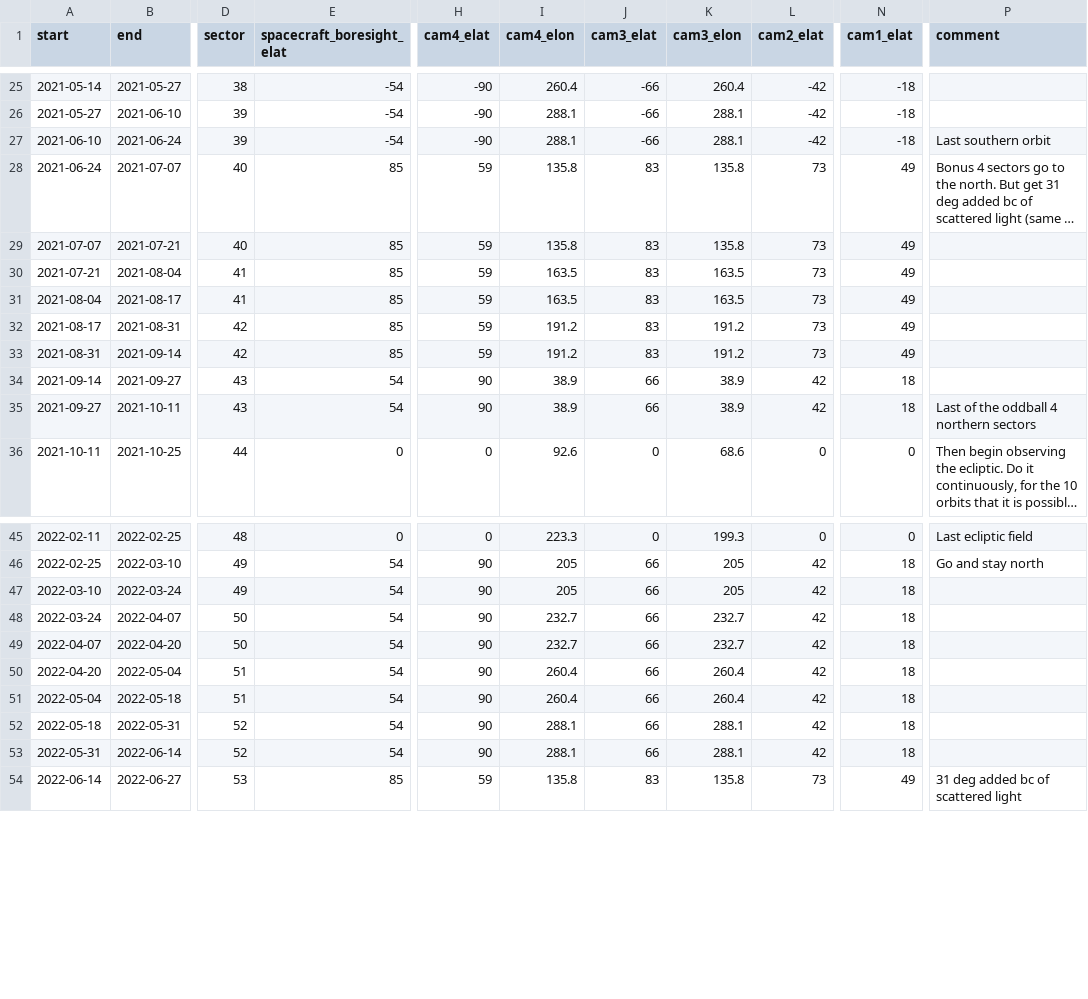
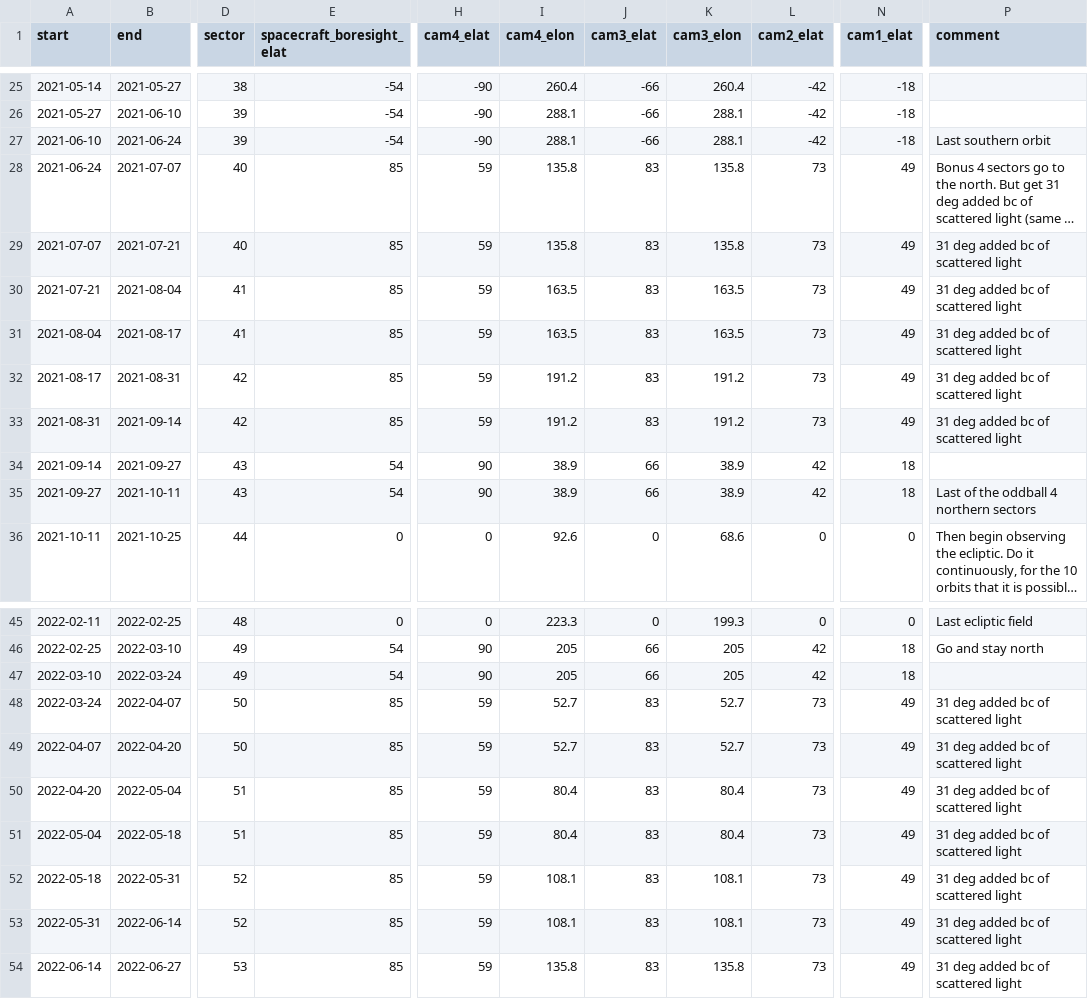
Before and after one commit to lgbouma/extend_tess, a CSV file: data/idea_15_final_truenorth.csv, drawn as a sheet; only a part is shown, gaps mark what is left out; long unchanged cells end in …; the diff names each change by its address in the sheet, - before the commit and + after, or states it on an @@ line.

Commit message:
idea 15: fix bug

```diff
--- a/data/idea_15_final_truenorth.csv
+++ b/data/idea_15_final_truenorth.csv
-P29:P33 (comment): (empty)
+P29:P33 (comment): 31 deg added bc of scattered light
-E48:E53 (spacecraft_boresight_elat): 54
+E48:E53 (spacecraft_boresight_elat): 85
-H48:H53 (cam4_elat): 90
+H48:H53 (cam4_elat): 59
-I48:I49 (cam4_elon): 232.7
+I48:I49 (cam4_elon): 52.7
-J48:J53 (cam3_elat): 66
+J48:J53 (cam3_elat): 83
-K48:K49 (cam3_elon): 232.7
+K48:K49 (cam3_elon): 52.7
-L48:L53 (cam2_elat): 42
+L48:L53 (cam2_elat): 73
-N48:N53 (cam1_elat): 18
+N48:N53 (cam1_elat): 49
-P48:P53 (comment): (empty)
+P48:P53 (comment): 31 deg added bc of scattered light
-I50:I51 (cam4_elon): 260.4
+I50:I51 (cam4_elon): 80.4
-K50:K51 (cam3_elon): 260.4
+K50:K51 (cam3_elon): 80.4
-I52:I53 (cam4_elon): 288.1
+I52:I53 (cam4_elon): 108.1
-K52:K53 (cam3_elon): 288.1
+K52:K53 (cam3_elon): 108.1
```
